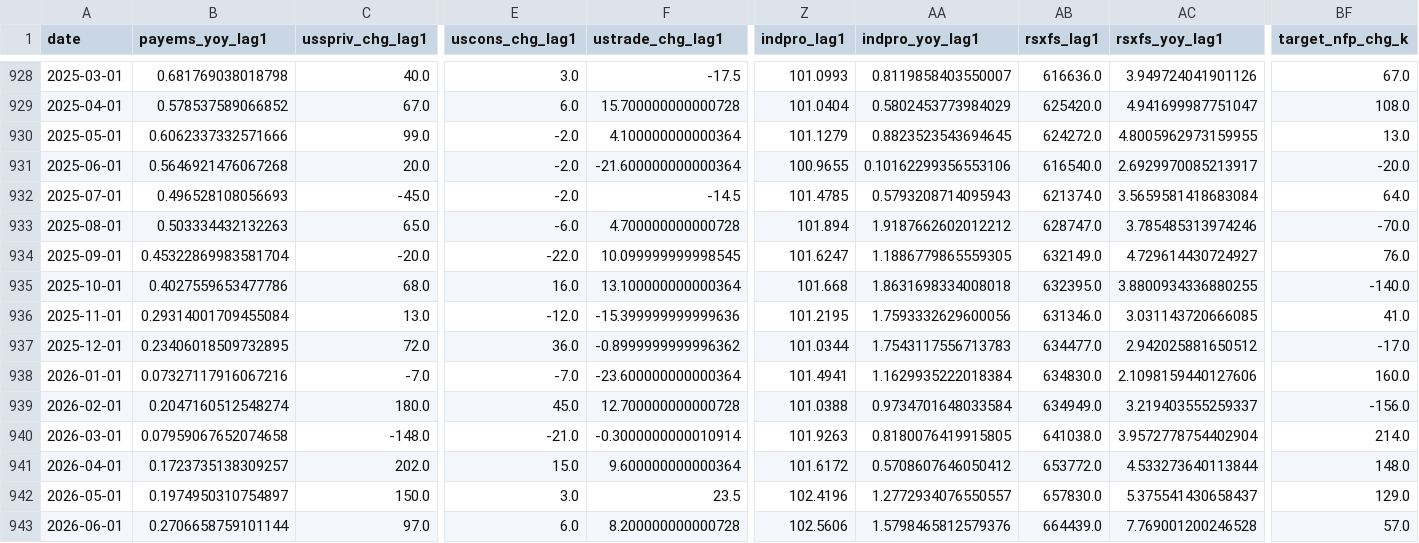
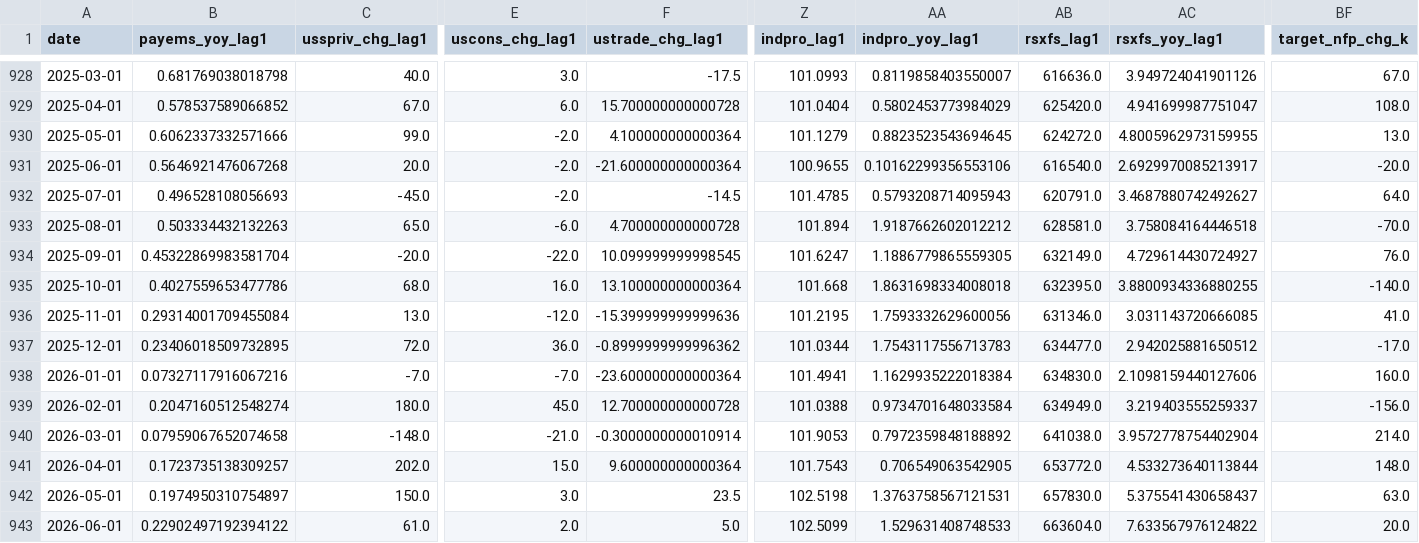
Before and after one commit to farraf-cpu/faractionradar, a CSV file: data/processed/features.csv, drawn as a sheet; only a part is shown, gaps mark what is left out; the diff covers the shown part only; the diff names each change by its address in the sheet, - before the commit and + after, or states it on an @@ line.

```diff
--- a/data/processed/features.csv
+++ b/data/processed/features.csv
-AB932 (rsxfs_lag1): 621374.0
+AB932 (rsxfs_lag1): 620791.0
-AC932 (rsxfs_yoy_lag1): 3.5659581418683084
+AC932 (rsxfs_yoy_lag1): 3.4687880742492627
-AB933 (rsxfs_lag1): 628747.0
+AB933 (rsxfs_lag1): 628581.0
-AC933 (rsxfs_yoy_lag1): 3.785485313974246
+AC933 (rsxfs_yoy_lag1): 3.758084164446518
-Z940 (indpro_lag1): 101.9263
+Z940 (indpro_lag1): 101.9053
-AA940 (indpro_yoy_lag1): 0.8180076419915805
+AA940 (indpro_yoy_lag1): 0.7972359848188892
-Z941 (indpro_lag1): 101.6172
+Z941 (indpro_lag1): 101.7543
-AA941 (indpro_yoy_lag1): 0.5708607646050412
+AA941 (indpro_yoy_lag1): 0.706549063542905
-Z942 (indpro_lag1): 102.4196
+Z942 (indpro_lag1): 102.5198
-AA942 (indpro_yoy_lag1): 1.2772934076550557
+AA942 (indpro_yoy_lag1): 1.3763758567121531
-BF942 (target_nfp_chg_k): 129.0
+BF942 (target_nfp_chg_k): 63.0
-B943 (payems_yoy_lag1): 0.2706658759101144
+B943 (payems_yoy_lag1): 0.22902497192394122
-C943 (usspriv_chg_lag1): 97.0
+C943 (usspriv_chg_lag1): 61.0
-E943 (uscons_chg_lag1): 6.0
+E943 (uscons_chg_lag1): 2.0
-F943 (ustrade_chg_lag1): 8.200000000000728
+F943 (ustrade_chg_lag1): 5.0
-Z943 (indpro_lag1): 102.5606
+Z943 (indpro_lag1): 102.5099
-AA943 (indpro_yoy_lag1): 1.5798465812579376
+AA943 (indpro_yoy_lag1): 1.529631408748533
-AB943 (rsxfs_lag1): 664439.0
+AB943 (rsxfs_lag1): 663604.0
-AC943 (rsxfs_yoy_lag1): 7.769001200246528
+AC943 (rsxfs_yoy_lag1): 7.633567976124822
-BF943 (target_nfp_chg_k): 57.0
+BF943 (target_nfp_chg_k): 20.0
```
Also changed, not shown: 2 added rows, 1 removed row and 40 edited cells elsewhere in this file, data/raw/ADPMNUSNERSA.csv, data/raw/CCSA.csv, 26 other files.
